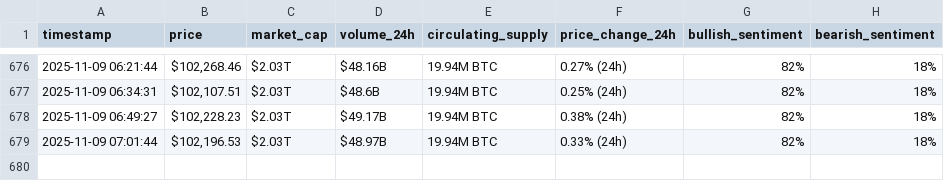
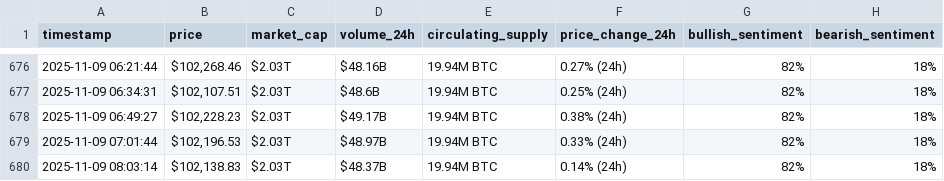
Before and after one commit to fatimataha22/webscraping-automation, a CSV file: optimized_bitcoin_hourly_data.csv, drawn as a sheet; only a part is shown, gaps mark what is left out; the diff names each change by its address in the sheet, - before the commit and + after, or states it on an @@ line.

```diff
--- a/optimized_bitcoin_hourly_data.csv
+++ b/optimized_bitcoin_hourly_data.csv
+row 680: 2025-11-09 08:03:14 | $102,138.83 | $2.03T | $48.37B | 19.94M BTC | 0.14% (24h) | 82% | 18%
```
